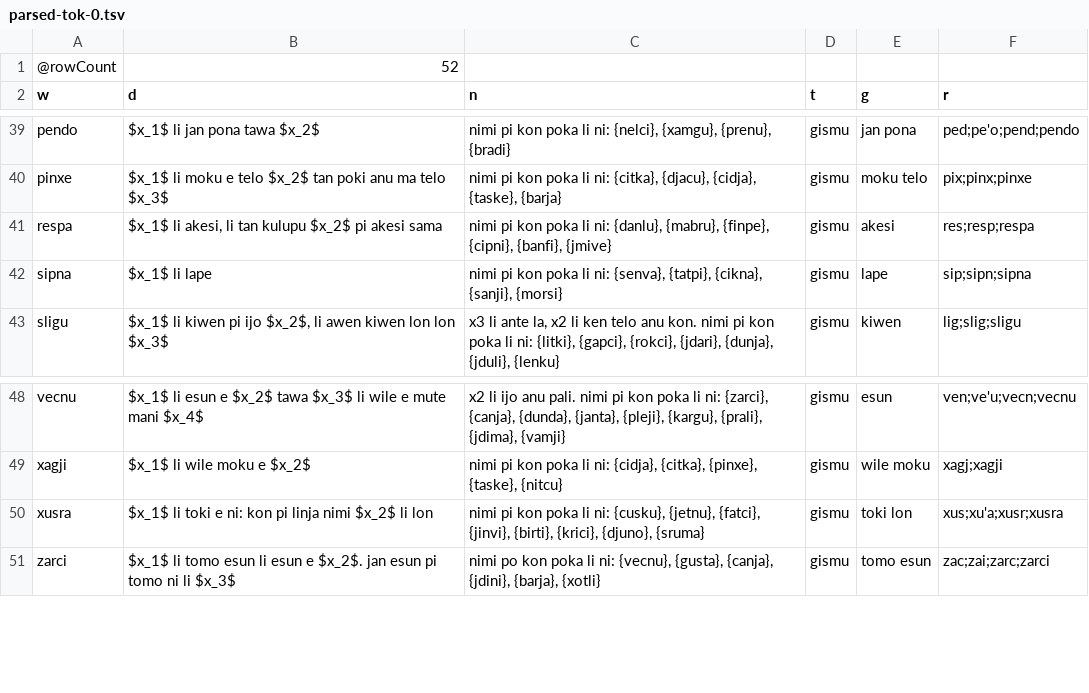
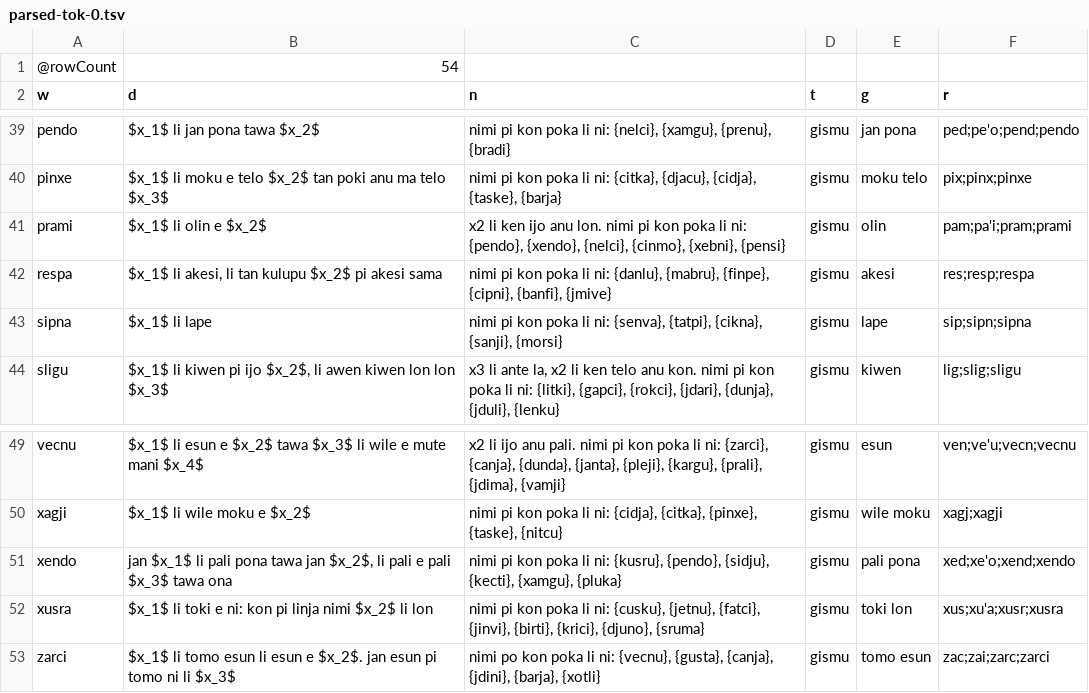
Before and after one commit to La-Lojban/sutysisku-lojban-corpus-downloader, a TSV file: data/parsed/parsed-tok-0.tsv, drawn as a sheet; only a part is shown, gaps mark what is left out.

```diff
--- a/data/parsed/parsed-tok-0.tsv
+++ b/data/parsed/parsed-tok-0.tsv
@@ -1,2 +1,2 @@
-@rowCount	52
+@rowCount	54
 w	d	n	t	g	r
@@ -40,2 +40,3 @@ pendo	$x_1$ li jan pona tawa $x_2$	nimi pi kon poka li ni: {nelci}, {xamgu}, {pr
 pinxe	$x_1$ li moku e telo $x_2$ tan poki anu ma telo $x_3$	nimi pi kon poka li ni: {citka}, {djacu}, {cidja}, {taske}, {barja}	gismu	moku telo	pix;pinx;pinxe
+prami	$x_1$ li olin e $x_2$	x2 li ken ijo anu lon. nimi pi kon poka li ni: {pendo}, {xendo}, {nelci}, {cinmo}, {xebni}, {pensi}	gismu	olin	pam;pa'i;pram;prami
 respa	$x_1$ li akesi, li tan kulupu $x_2$ pi akesi sama	nimi pi kon poka li ni: {danlu}, {mabru}, {finpe}, {cipni}, {banfi}, {jmive}	gismu	akesi	res;resp;respa
@@ -49,2 +50,3 @@ vecnu	$x_1$ li esun e $x_2$ tawa $x_3$ li wile e mute mani $x_4$	x2 li ijo anu p
 xagji	$x_1$ li wile moku e $x_2$	nimi pi kon poka li ni: {cidja}, {citka}, {pinxe}, {taske}, {nitcu}	gismu	wile moku	xagj;xagji
+xendo	jan $x_1$ li pali pona tawa jan $x_2$, li pali e pali $x_3$ tawa ona	nimi pi kon poka li ni: {kusru}, {pendo}, {sidju}, {kecti}, {xamgu}, {pluka}	gismu	pali pona	xed;xe'o;xend;xendo
 xusra	$x_1$ li toki e ni: kon pi linja nimi $x_2$ li lon	nimi pi kon poka li ni: {cusku}, {jetnu}, {fatci}, {jinvi}, {birti}, {krici}, {djuno}, {sruma}	gismu	toki lon	xus;xu'a;xusr;xusra
```
Also changed, not shown: 24 other files.
